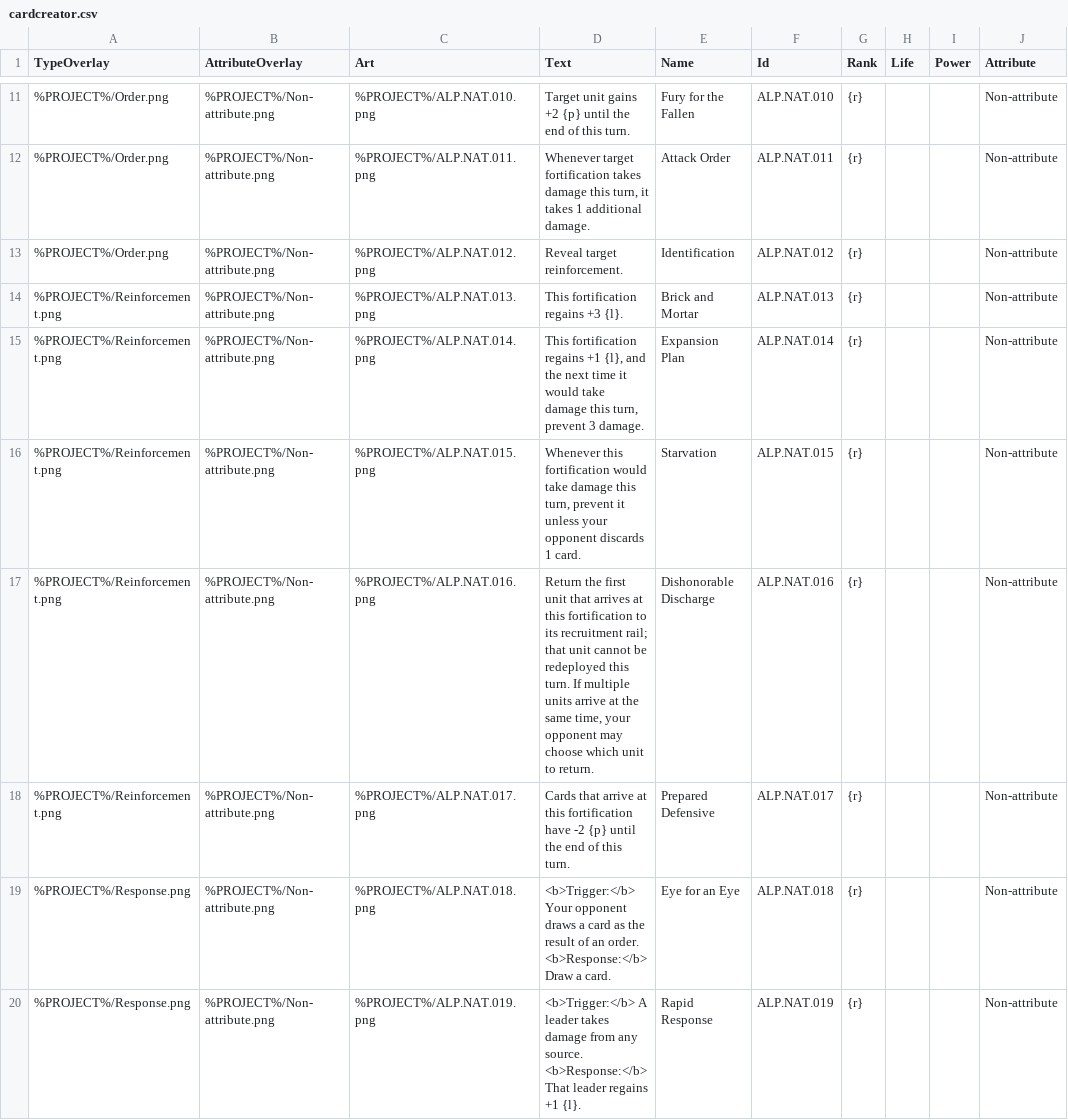
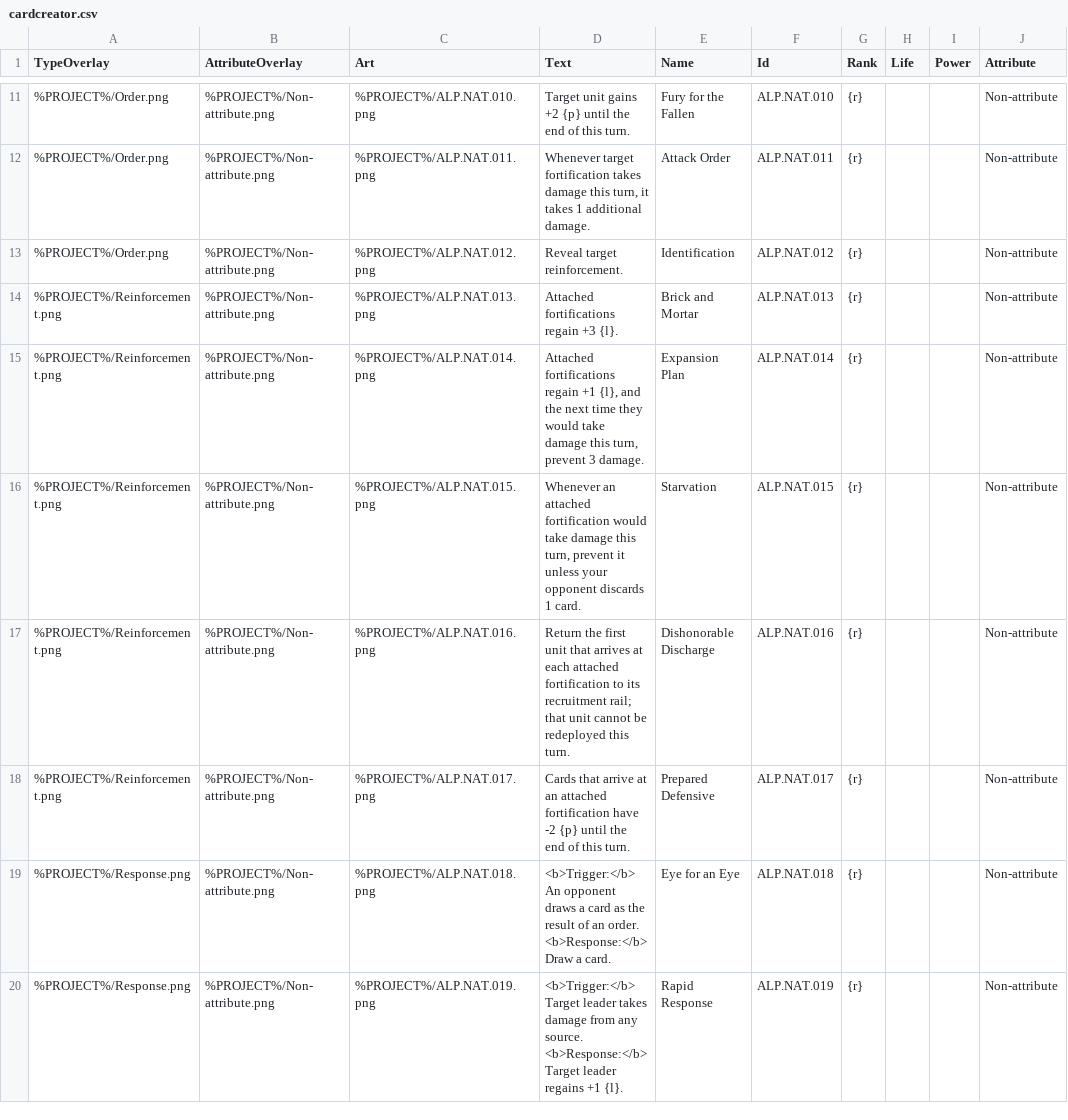
Before and after one commit to tleecsm/VoVTCG, a CSV file: www/data/cardcreator.csv, drawn as a sheet; only a part is shown, gaps mark what is left out; ↵ is a line break in a cell; the diff covers the shown part only; the diff names each change by its address in the sheet, - before the commit and + after, or states it on an @@ line.

```diff
--- a/www/data/cardcreator.csv
+++ b/www/data/cardcreator.csv
-D14 (Text): This fortification regains +3 {l}.
+D14 (Text): Attached fortifications regain +3 {l}.
-D15 (Text): This fortification regains +1 {l}, and the next time it would take…
+D15 (Text): Attached fortifications regain +1 {l}, and the next time they would take…
-D16 (Text): Whenever this fortification would…
+D16 (Text): Whenever an attached fortification would…
-D17 (Text): …arrives at this fortification to its recruitment rail; that unit cannot be redeployed this turn. If multiple units arrive at the same time, your opponent may choose which unit to return.
+D17 (Text): …arrives at each attached fortification to its recruitment rail; that unit cannot be redeployed this turn.
-D18 (Text): …arrive at this fortification have…
+D18 (Text): …arrive at an attached fortification have…
-D19 (Text): <b>Trigger:</b> Your opponent draws…
+D19 (Text): <b>Trigger:</b> An opponent draws…
-D20 (Text): <b>Trigger:</b> A leader takes damage from any source. ↵ <b>Response:</b> That leader regains…
+D20 (Text): <b>Trigger:</b> Target leader takes damage from any source. ↵ <b>Response:</b> Target leader regains…
```
Also changed, not shown: 91 edited cells elsewhere in this file, www/data/cardcodes.csv, www/data/decklist.csv, 3 other files.
